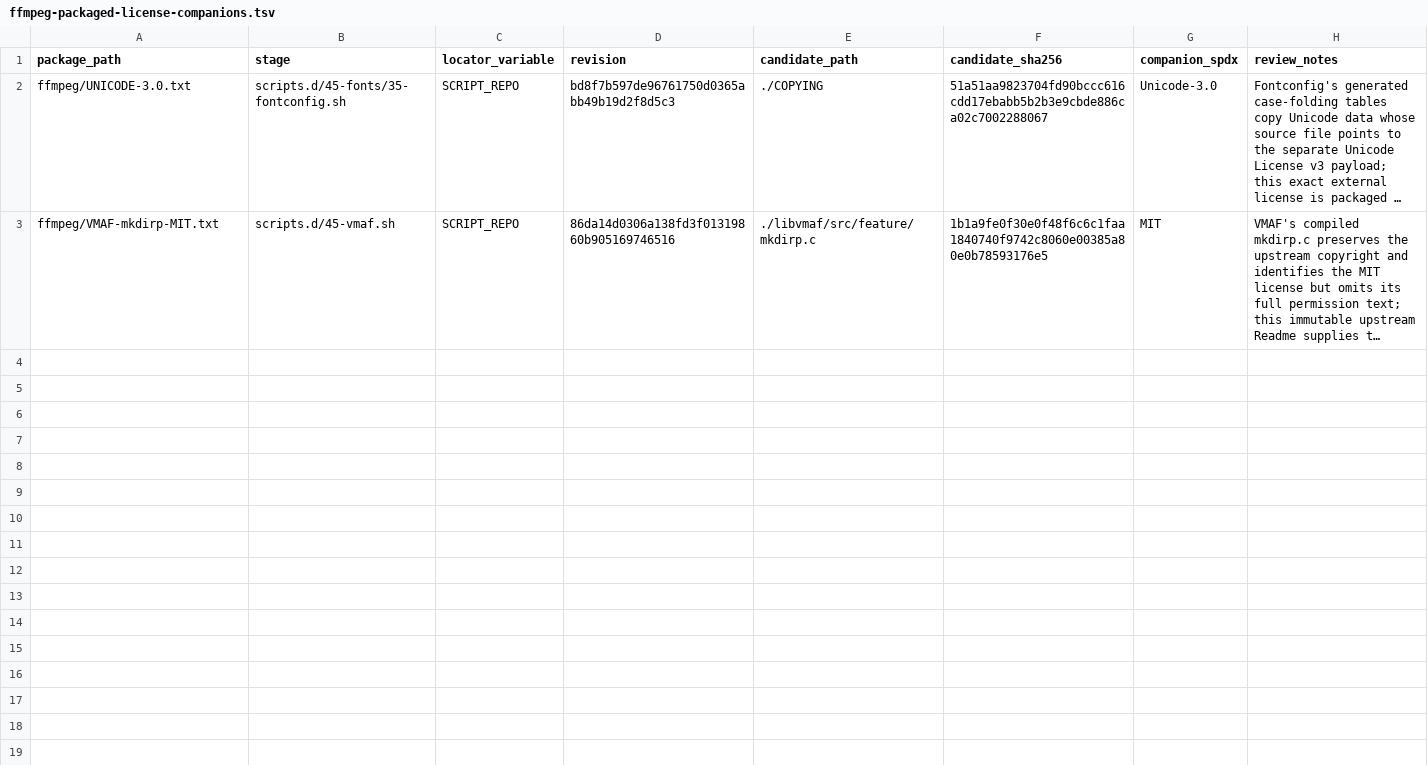
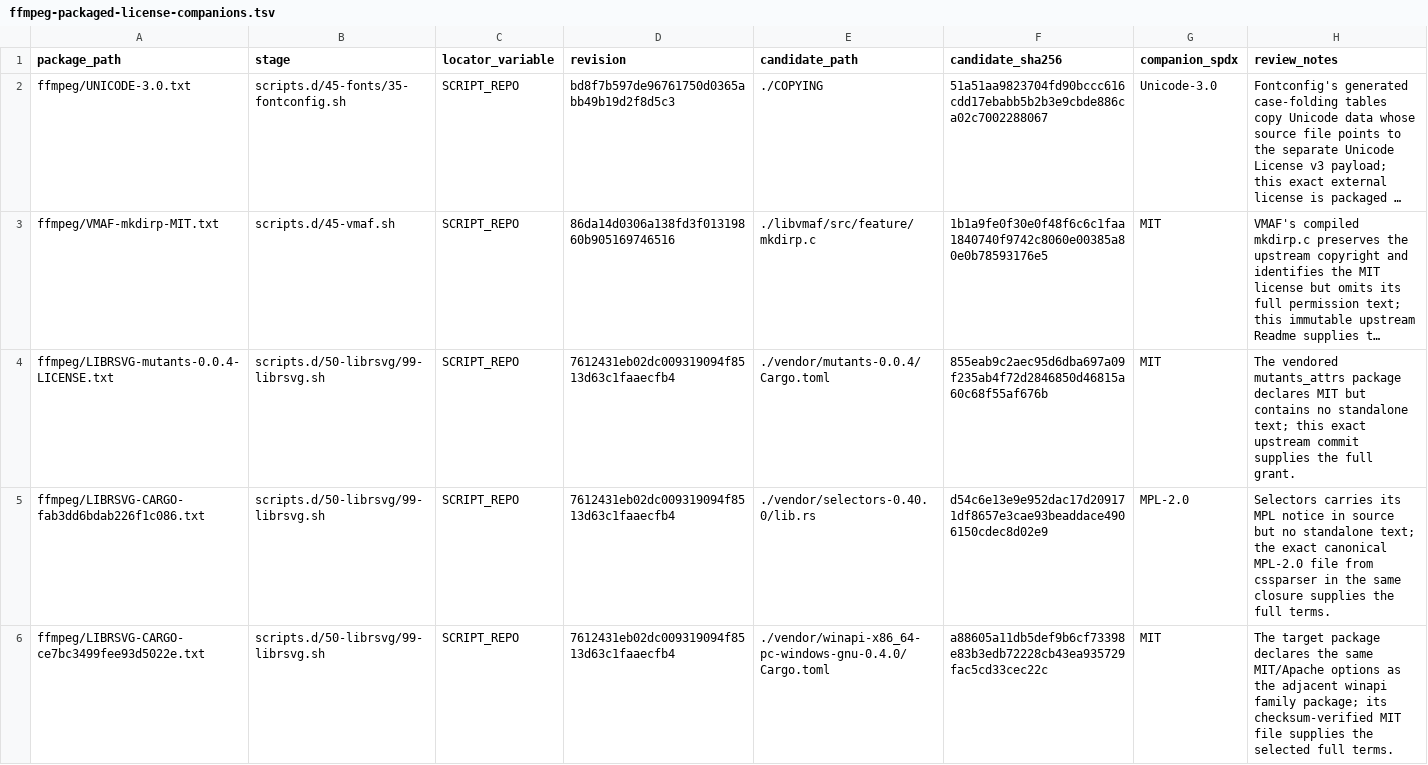
Before and after one commit to seabAu/Splicr, a TSV file: packaging/windows/ffmpeg-packaged-license-companions.tsv, drawn as a sheet; long unchanged cells end in …; the diff names each change by its address in the sheet, - before the commit and + after, or states it on an @@ line.

Commit message:
Audit librsvg Cargo runtime sources

```diff
--- a/packaging/windows/ffmpeg-packaged-license-companions.tsv
+++ b/packaging/windows/ffmpeg-packaged-license-companions.tsv
+row 4: ffmpeg/LIBRSVG-mutants-0.0.4-LICENSE.txt | scripts.d/50-librsvg/99-librsvg.sh | SCRIPT_REPO | 7612431eb02dc009319094f8513d63c1faaecfb4 | ./vendor/mutants-0.0.4/Cargo.toml | 855eab9c2aec95d6dba697a09f235ab4f72d2846850d46815a60c68f55af676b | MIT | The vendored mutants_attrs package declares MIT but contains no standalone text; this exact upstream commit supplies the full grant.
+row 5: ffmpeg/LIBRSVG-CARGO-fab3dd6bdab226f1c086.txt | scripts.d/50-librsvg/99-librsvg.sh | SCRIPT_REPO | 7612431eb02dc009319094f8513d63c1faaecfb4 | ./vendor/selectors-0.40.0/lib.rs | d54c6e13e9e952dac17d209171df8657e3cae93beaddace4906150cdec8d02e9 | MPL-2.0 | Selectors carries its MPL notice in source but no standalone text; the exact canonical MPL-2.0 file from cssparser in the same closure supplies the full terms.
+row 6: ffmpeg/LIBRSVG-CARGO-ce7bc3499fee93d5022e.txt | scripts.d/50-librsvg/99-librsvg.sh | SCRIPT_REPO | 7612431eb02dc009319094f8513d63c1faaecfb4 | ./vendor/winapi-x86_64-pc-windows-gnu-0.4.0/Cargo.toml | a88605a11db5def9b6cf73398e83b3edb72228cb43ea935729fac5cd33cec22c | MIT | The target package declares the same MIT/Apache options as the adjacent winapi family package; its checksum-verified MIT file supplies the selected full terms.
```
Also changed, not shown: packaging/windows/ffmpeg-source-license-extra-paths.tsv, 15 other files.
